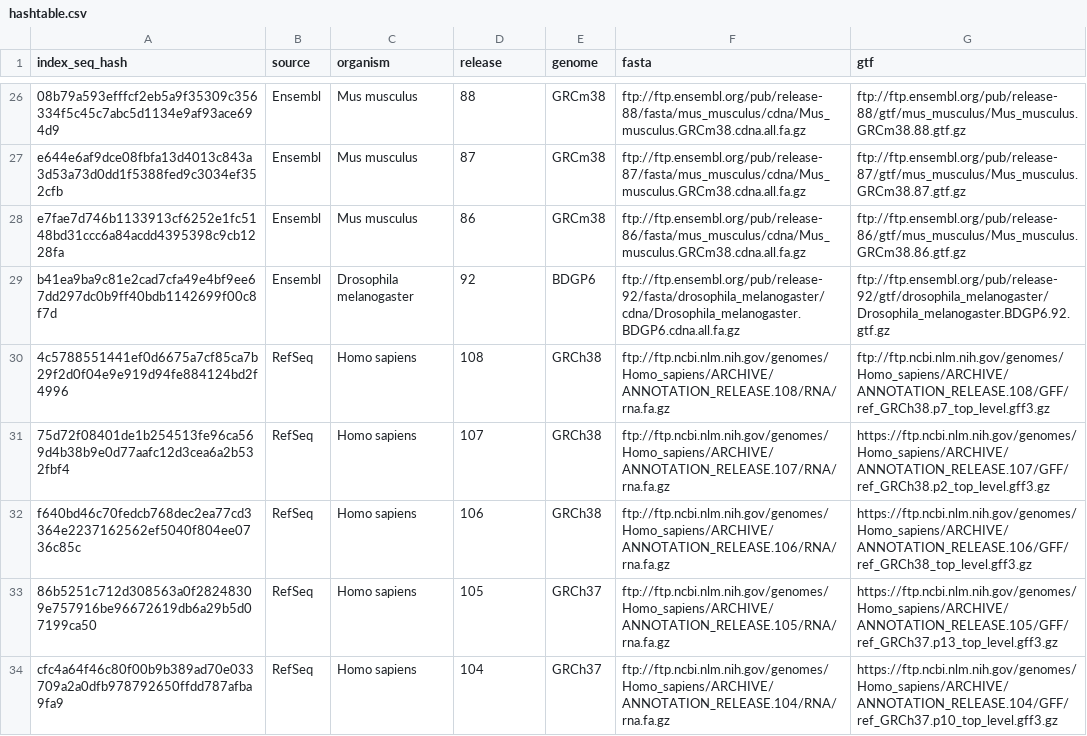
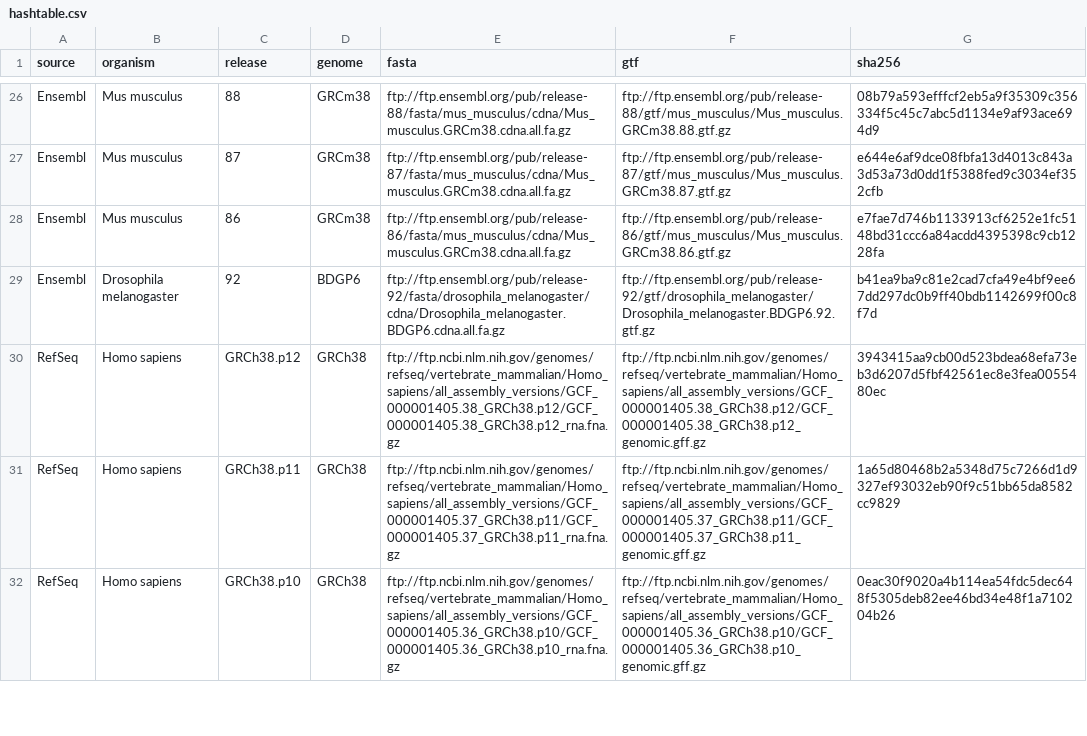
Before and after one commit to thelovelab/tximeta, a CSV file: inst/extdata/hashtable.csv, drawn as a sheet; only a part is shown, gaps mark what is left out; removed rows and columns are numbered as before the commit, all else as after; the diff covers the shown part only; the diff names each change by its address in the sheet, - before the commit and + after, or states it on an @@ line.

Commit message:
rename index seq hash to sha256 internally, change refseq locs

```diff
--- a/inst/extdata/hashtable.csv
+++ b/inst/extdata/hashtable.csv
-column A (index_seq_hash), rows 26-32: 08b79a593efffcf2eb5a9f35309c356334f5c45c7abc5d1134e9af93ace694d9 | e644e6af9dce08fbfa13d4013c843a3d53a73d0dd1f5388fed9c3034ef352cfb | e7fae7d746b1133913cf6252e1fc5148bd31ccc6a84acdd4395398c9cb1228fa | b41ea9ba9c81e2cad7cfa49e4bf9ee67dd297dc0b9ff40bdb1142699f00c8f7d | 4c5788551441ef0d6675a7cf85ca7b29f2d0f04e9e919d94fe884124bd2f4996 | 75d72f08401de1b254513fe96ca569d4b38b9e0d77aafc12d3cea6a2b532fbf4 | f640bd46c70fedcb768dec2ea77cd3364e2237162562ef5040f804ee0736c85c
+column G (sha256), rows 26-32: 08b79a593efffcf2eb5a9f35309c356334f5c45c7abc5d1134e9af93ace694d9 | e644e6af9dce08fbfa13d4013c843a3d53a73d0dd1f5388fed9c3034ef352cfb | e7fae7d746b1133913cf6252e1fc5148bd31ccc6a84acdd4395398c9cb1228fa | b41ea9ba9c81e2cad7cfa49e4bf9ee67dd297dc0b9ff40bdb1142699f00c8f7d | 3943415aa9cb00d523bdea68efa73eb3d6207d5fbf42561ec8e3fea0055480ec | 1a65d80468b2a5348d75c7266d1d9327ef93032eb90f9c51bb65da8582cc9829 | 0eac30f9020a4b114ea54fdc5dec648f5305deb82ee46bd34e48f1a710204b26
-C30 (release): 108
+C30 (release): GRCh38.p12
-E30 (fasta): ftp://ftp.ncbi.nlm.nih.gov/genomes/Homo_sapiens/ARCHIVE/ANNOTATION_RELEASE.108/RNA/rna.fa.gz
+E30 (fasta): ftp://ftp.ncbi.nlm.nih.gov/genomes/refseq/vertebrate_mammalian/Homo_sapiens/all_assembly_versions/GCF_000001405.38_GRCh38.p12/GCF_000001405.38_GRCh38.p12_rna.fna.gz
-F30 (gtf): ftp://ftp.ncbi.nlm.nih.gov/genomes/Homo_sapiens/ARCHIVE/ANNOTATION_RELEASE.108/GFF/ref_GRCh38.p7_top_level.gff3.gz
+F30 (gtf): ftp://ftp.ncbi.nlm.nih.gov/genomes/refseq/vertebrate_mammalian/Homo_sapiens/all_assembly_versions/GCF_000001405.38_GRCh38.p12/GCF_000001405.38_GRCh38.p12_genomic.gff.gz
-C31 (release): 107
+C31 (release): GRCh38.p11
-E31 (fasta): ftp://ftp.ncbi.nlm.nih.gov/genomes/Homo_sapiens/ARCHIVE/ANNOTATION_RELEASE.107/RNA/rna.fa.gz
+E31 (fasta): ftp://ftp.ncbi.nlm.nih.gov/genomes/refseq/vertebrate_mammalian/Homo_sapiens/all_assembly_versions/GCF_000001405.37_GRCh38.p11/GCF_000001405.37_GRCh38.p11_rna.fna.gz
-F31 (gtf): https://ftp.ncbi.nlm.nih.gov/genomes/Homo_sapiens/ARCHIVE/ANNOTATION_RELEASE.107/GFF/ref_GRCh38.p2_top_level.gff3.gz
+F31 (gtf): ftp://ftp.ncbi.nlm.nih.gov/genomes/refseq/vertebrate_mammalian/Homo_sapiens/all_assembly_versions/GCF_000001405.37_GRCh38.p11/GCF_000001405.37_GRCh38.p11_genomic.gff.gz
-C32 (release): 106
+C32 (release): GRCh38.p10
-E32 (fasta): ftp://ftp.ncbi.nlm.nih.gov/genomes/Homo_sapiens/ARCHIVE/ANNOTATION_RELEASE.106/RNA/rna.fa.gz
+E32 (fasta): ftp://ftp.ncbi.nlm.nih.gov/genomes/refseq/vertebrate_mammalian/Homo_sapiens/all_assembly_versions/GCF_000001405.36_GRCh38.p10/GCF_000001405.36_GRCh38.p10_rna.fna.gz
-F32 (gtf): https://ftp.ncbi.nlm.nih.gov/genomes/Homo_sapiens/ARCHIVE/ANNOTATION_RELEASE.106/GFF/ref_GRCh38_top_level.gff3.gz
+F32 (gtf): ftp://ftp.ncbi.nlm.nih.gov/genomes/refseq/vertebrate_mammalian/Homo_sapiens/all_assembly_versions/GCF_000001405.36_GRCh38.p10/GCF_000001405.36_GRCh38.p10_genomic.gff.gz
-row 33: 86b5251c712d308563a0f28248309e757916be96672619db6a29b5d07199ca50 | RefSeq | Homo sapiens | 105 | GRCh37 | ftp://ftp.ncbi.nlm.nih.gov/genomes/Homo_sapiens/ARCHIVE/ANNOTATION_RELEASE.105/RNA/rna.fa.gz | https://ftp.ncbi.nlm.nih.gov/genomes/Homo_sapiens/ARCHIVE/ANNOTATION_RELEASE.105/GFF/ref_GRCh37.p13_top_level.gff3.gz
-row 34: cfc4a64f46c80f00b9b389ad70e033709a2a0dfb978792650ffdd787afba9fa9 | RefSeq | Homo sapiens | 104 | GRCh37 | ftp://ftp.ncbi.nlm.nih.gov/genomes/Homo_sapiens/ARCHIVE/ANNOTATION_RELEASE.104/RNA/rna.fa.gz | https://ftp.ncbi.nlm.nih.gov/genomes/Homo_sapiens/ARCHIVE/ANNOTATION_RELEASE.104/GFF/ref_GRCh37.p10_top_level.gff3.gz
```
Also changed, not shown: 1 removed row and 9 edited cells elsewhere in this file, 4 other files.
